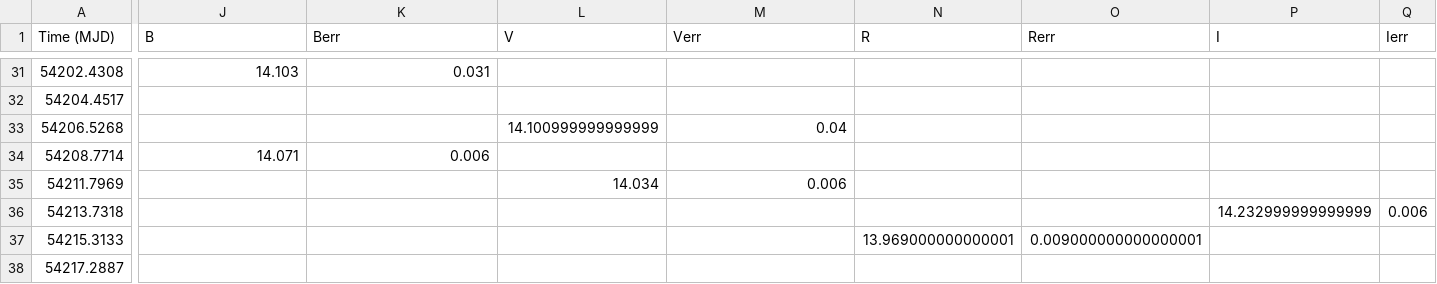
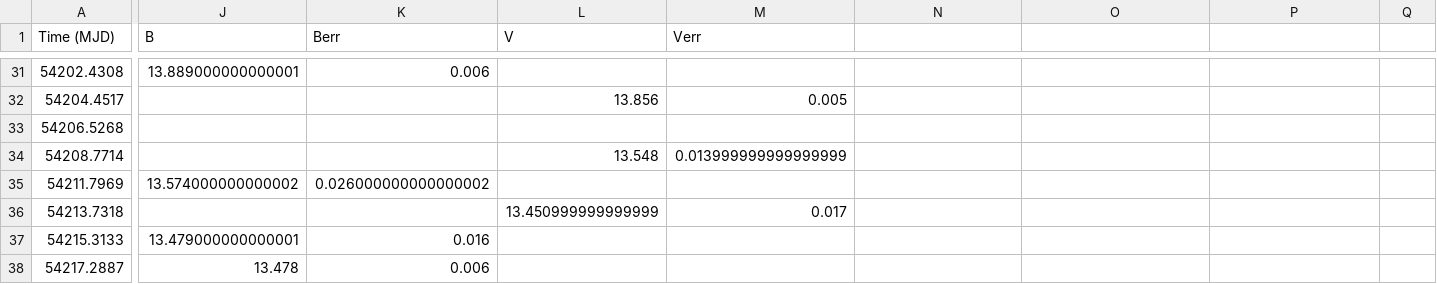
Before and after one commit to pbrown801/aggienova-templates, a CSV file: output/MAGS/SN2007af_magarray.csv, drawn as a sheet; only a part is shown, gaps mark what is left out; the diff covers the shown part only; the diff names each change by its address in the sheet, - before the commit and + after, or states it on an @@ line.

```diff
--- a/output/MAGS/SN2007af_magarray.csv
+++ b/output/MAGS/SN2007af_magarray.csv
-N1: R
+N1: (empty)
-O1: Rerr
+O1: (empty)
-P1: I
+P1: (empty)
-Q1: Ierr
+Q1: (empty)
-J31 (B): 14.103
+J31 (B): 13.889000000000001
-K31 (Berr): 0.031
+K31 (Berr): 0.006
-L32 (V): (empty)
+L32 (V): 13.856
-M32 (Verr): (empty)
+M32 (Verr): 0.005
-L33 (V): 14.100999999999999
+L33 (V): (empty)
-M33 (Verr): 0.04
+M33 (Verr): (empty)
-J34 (B): 14.071
+J34 (B): (empty)
-K34 (Berr): 0.006
+K34 (Berr): (empty)
-L34 (V): (empty)
+L34 (V): 13.548
-M34 (Verr): (empty)
+M34 (Verr): 0.013999999999999999
-J35 (B): (empty)
+J35 (B): 13.574000000000002
-K35 (Berr): (empty)
+K35 (Berr): 0.026000000000000002
-L35 (V): 14.034
+L35 (V): (empty)
-M35 (Verr): 0.006
+M35 (Verr): (empty)
-L36 (V): (empty)
+L36 (V): 13.450999999999999
-M36 (Verr): (empty)
+M36 (Verr): 0.017
-P36: 14.232999999999999
+P36: (empty)
-Q36: 0.006
+Q36: (empty)
-J37 (B): (empty)
+J37 (B): 13.479000000000001
-K37 (Berr): (empty)
+K37 (Berr): 0.016
-N37: 13.969000000000001
+N37: (empty)
-O37: 0.009000000000000001
+O37: (empty)
-J38 (B): (empty)
+J38 (B): 13.478
-K38 (Berr): (empty)
+K38 (Berr): 0.006
```
Also changed, not shown: 113 edited cells elsewhere in this file, input/COUNTS/SN2005cs_countsarray.csv, input/COUNTS/SN2005cs_uvot_SNII_series_mangledcounts.csv, 11 other files.
